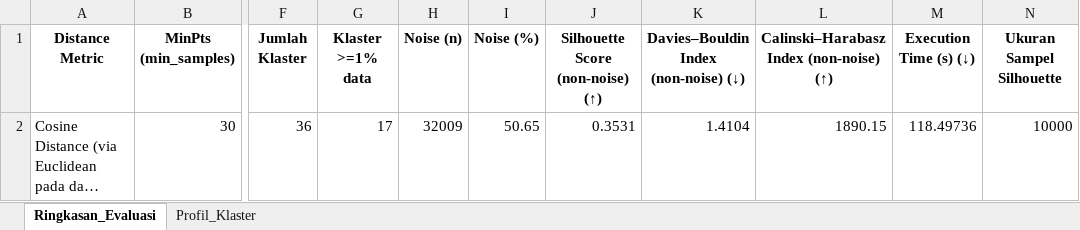
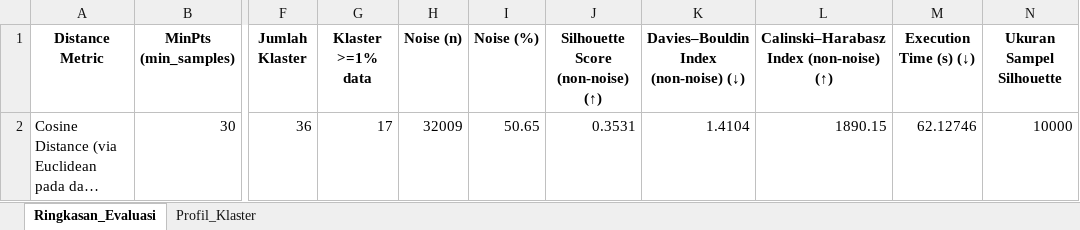
Before and after one commit to FattahulAlim/Machine_Learning_Sem5, an Excel workbook: uts/outputHDBSCAN/evaluasi_hdbscan_cosine.xlsx, sheet Ringkasan_Evaluasi, drawn as a sheet; only a part is shown, gaps mark what is left out; long unchanged cells end in …; values as stored, in another font and other column widths than the file's, no borders; the diff names each change by its address in the sheet, - before the commit and + after, or states it on an @@ line.

Commit message:
Rename notebook HDBSCAN, tambah dataset_kontrol, update output perbandingan

```diff
--- a/uts/outputHDBSCAN/evaluasi_hdbscan_cosine.xlsx (sheet Ringkasan_Evaluasi)
+++ b/uts/outputHDBSCAN/evaluasi_hdbscan_cosine.xlsx (sheet Ringkasan_Evaluasi)
-M2 (Execution Time (s) (↓)): 118.49736
+M2 (Execution Time (s) (↓)): 62.12746
```
Also changed, not shown: uts/outputHDBSCAN/ari_nmi_hdbscan_cosine.xlsx, uts/outputHDBSCAN/ari_nmi_hdbscan_euclidean.xlsx, 16 other files.
